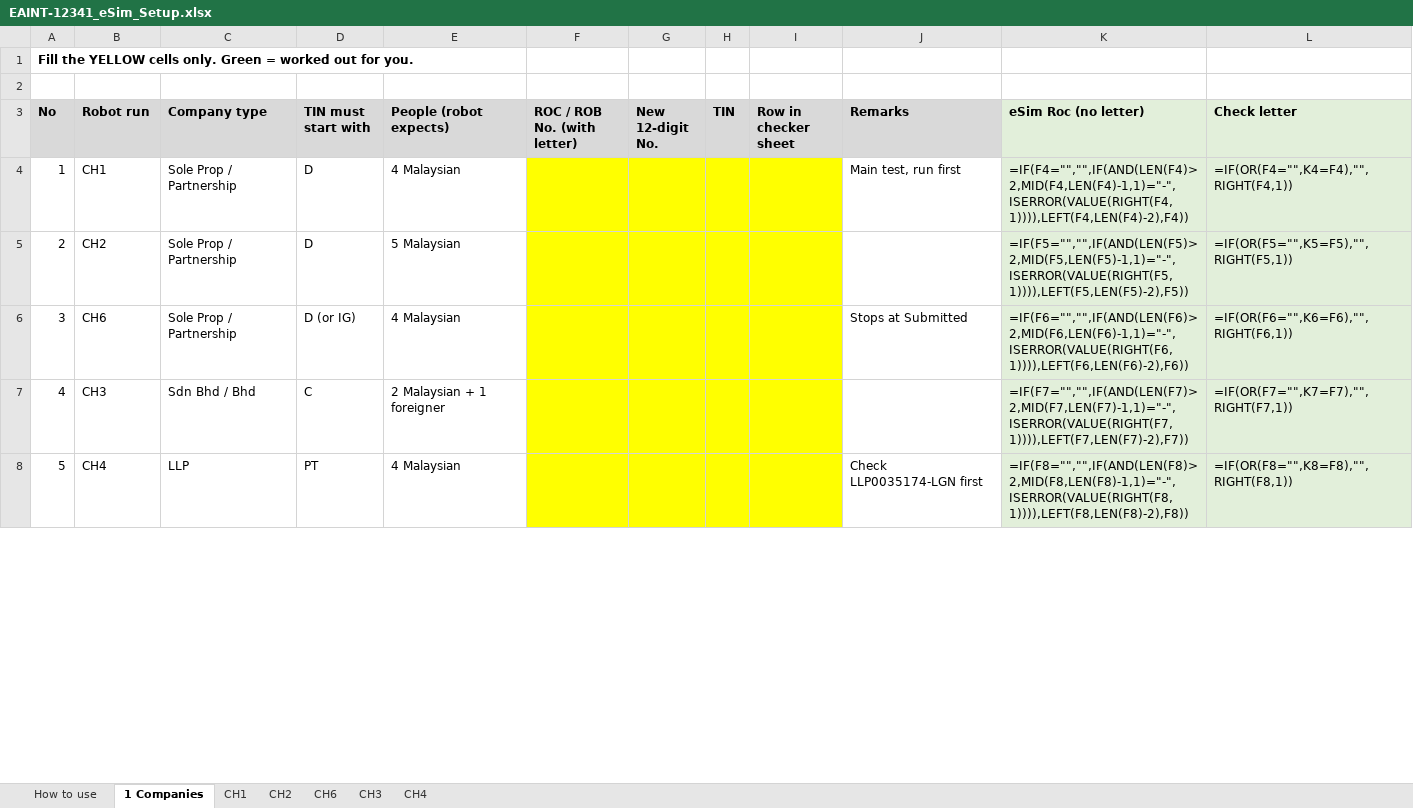
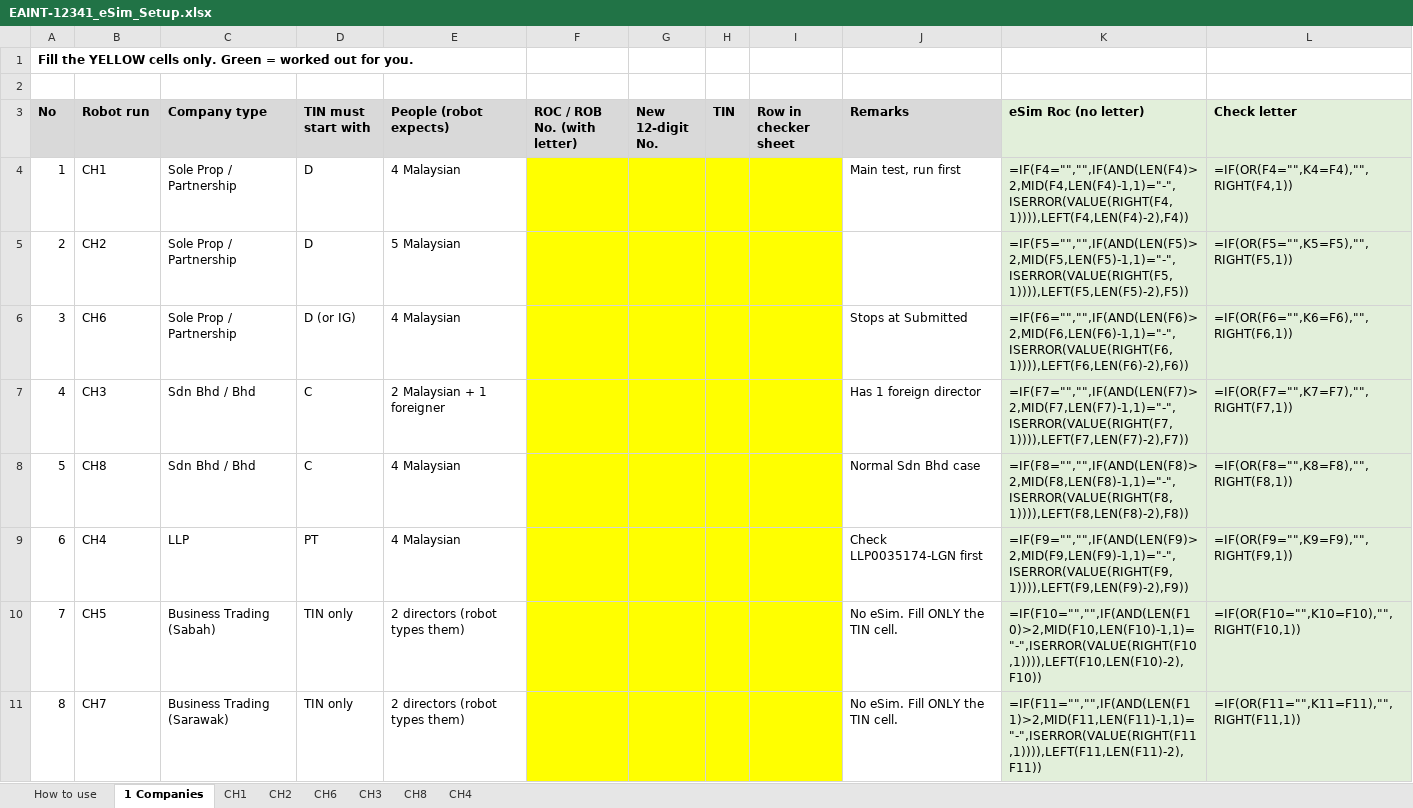
Before and after one commit to MF-Azila/test, an Excel workbook: EAINT-12341/cr/EAINT-12341/02-plan/EAINT-12341_eSim_Setup.xlsx, sheet 1 Companies, drawn as a sheet; only a part is shown; values as stored, in another font and other column widths than the file's, no borders; formulas without a stored value are shown as written; addresses are those after the commit; the diff covers the shown part only; the diff names each change by its address in the sheet, - before the commit and + after, or states it on an @@ line.

```diff
--- a/EAINT-12341/cr/EAINT-12341/02-plan/EAINT-12341_eSim_Setup.xlsx (sheet 1 Companies)
+++ b/EAINT-12341/cr/EAINT-12341/02-plan/EAINT-12341_eSim_Setup.xlsx (sheet 1 Companies)
+sheet tab: CH8
-J7 (Remarks): (empty)
+J7 (Remarks): Has 1 foreign director
+row 8: 5 | CH8 | Sdn Bhd / Bhd | C | 4 Malaysian |  |  |  |  | Normal Sdn Bhd case | =IF(F8="","",IF(AND(LEN(F8)>2,MID(F8,LEN(F8)-1,1)="-",ISERROR(VALUE(RIGHT(F8,1)))),LEFT(F8,LEN(F8)-2),F8)) | =IF(OR(F8="",K8=F8),"",RIGHT(F8,1))
@@ column A (No) renumbered between rows 9 and 15 @@
-K9 (eSim Roc (no letter)): =IF(F8="","",IF(AND(LEN(F8)>2,MID(F8,LEN(F8)-1,1)="-",ISERROR(VALUE(RIGHT(F8,1)))),LEFT(F8,LEN(F8)-2),F8))
+K9 (eSim Roc (no letter)): =IF(F9="","",IF(AND(LEN(F9)>2,MID(F9,LEN(F9)-1,1)="-",ISERROR(VALUE(RIGHT(F9,1)))),LEFT(F9,LEN(F9)-2),F9))
-L9 (Check letter): =IF(OR(F8="",K8=F8),"",RIGHT(F8,1))
+L9 (Check letter): =IF(OR(F9="",K9=F9),"",RIGHT(F9,1))
+row 10: 7 | CH5 | Business Trading (Sabah) | TIN only | 2 directors (robot types them) |  |  |  |  | No eSim. Fill ONLY the TIN cell. | =IF(F10="","",IF(AND(LEN(F10)>2,MID(F10,LEN(F10)-1,1)="-",ISERROR(VALUE(RIGHT(F10,1)))),LEFT(F10,LEN(F10)-2),F10)) | =IF(OR(F10="",K10=F10),"",RIGHT(F10,1))
+row 11: 8 | CH7 | Business Trading (Sarawak) | TIN only | 2 directors (robot types them) |  |  |  |  | No eSim. Fill ONLY the TIN cell. | =IF(F11="","",IF(AND(LEN(F11)>2,MID(F11,LEN(F11)-1,1)="-",ISERROR(VALUE(RIGHT(F11,1)))),LEFT(F11,LEN(F11)-2),F11)) | =IF(OR(F11="",K11=F11),"",RIGHT(F11,1))
```
Also changed, not shown: 8 edited cells elsewhere in this sheet, sheet CH4, sheet How to use, sheet CH3, EAINT-12341/cr/EAINT-12341/02-plan/EAINT-12341_Test_Case_v1.3.xlsx, 9 other files.
